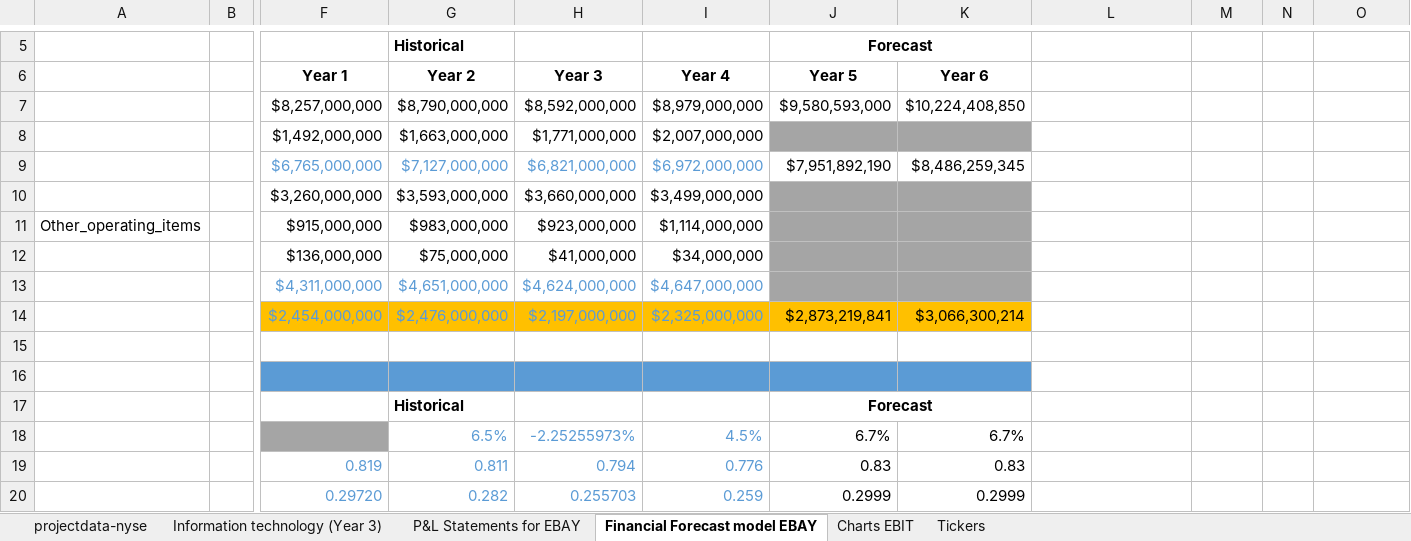
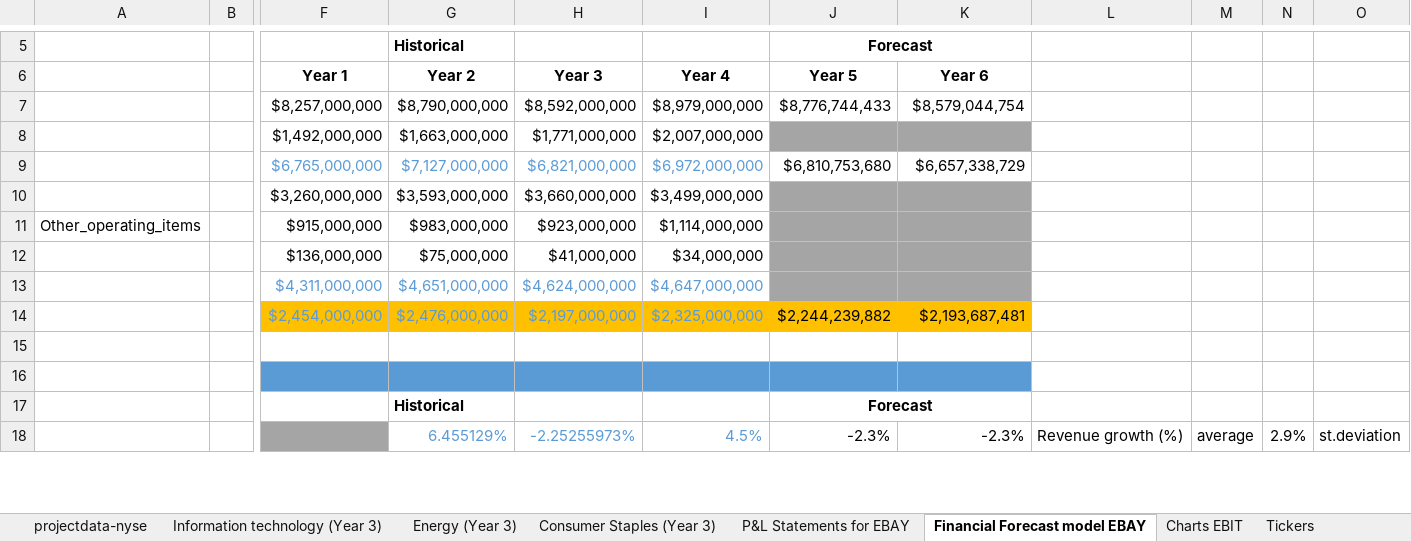
Before and after one commit to palyak2010/Project-NYSE, an Excel workbook: Project NYSE.xlsx, sheet Financial Forecast model EBAY, drawn as a sheet; only a part is shown, gaps mark what is left out; values as stored, in another font and other column widths than the file's, no borders; removed rows and columns are numbered as before the commit, all else as after; rows hold the shown columns only; the diff covers the shown part only; the diff names each change by its address in the sheet, - before the commit and + after, or states it on an @@ line.

```diff
--- a/Project NYSE.xlsx (sheet Financial Forecast model EBAY)
+++ b/Project NYSE.xlsx (sheet Financial Forecast model EBAY)
+sheet tab: Energy (Year 3)
+sheet tab: Consumer Staples (Year 3)
-J7 (Year 5): $9,580,593,000
+J7 (Year 5): $8,776,744,433
-K7 (Year 6): $10,224,408,850
+K7 (Year 6): $8,579,044,754
-J9 (Year 5): $7,951,892,190
+J9 (Year 5): $6,810,753,680
-K9 (Year 6): $8,486,259,345
+K9 (Year 6): $6,657,338,729
-J14 (Year 5): $2,873,219,841
+J14 (Year 5): $2,244,239,882
-K14 (Year 6): $3,066,300,214
+K14 (Year 6): $2,193,687,481
-row 18:  |  |  | 6.5% | -2.25255973% | 4.5% | 6.7% | 6.7%
-row 19:  |  | 0.819 | 0.811 | 0.794 | 0.776 | 0.83 | 0.83
-row 20:  |  | 0.29720 | 0.282 | 0.255703 | 0.259 | 0.2999 | 0.2999
+row 18:  |  |  | 6.455129% | -2.25255973% | 4.5% | -2.3% | -2.3% | Revenue growth (%) | average | 2.9% | st.deviation
```
Also changed, not shown: 4 added rows, 2 removed rows and 11 edited cells elsewhere in this sheet, charts or pictures.
